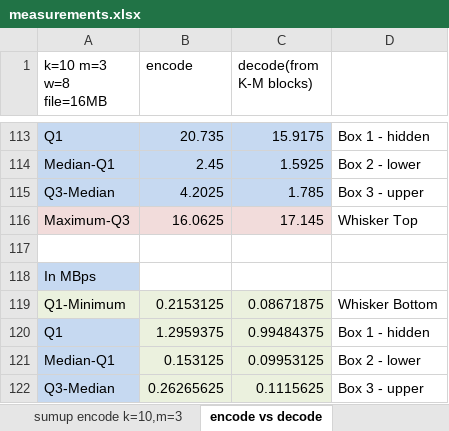
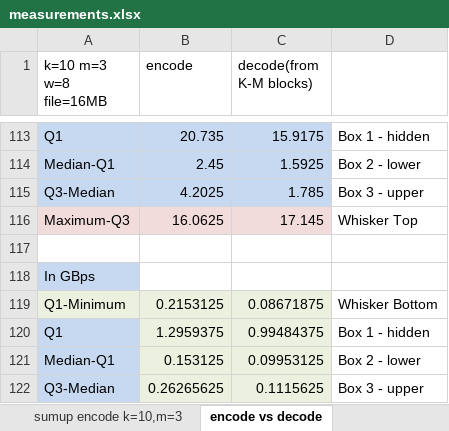
Before and after one commit to ralucah/luajerasure, an Excel workbook: measurements/measurements.xlsx, sheet encode vs decode, drawn as a sheet; only a part is shown, gaps mark what is left out; values as stored, in another font and other column widths than the file's, no borders; charts and pictures not drawn; the diff names each change by its address in the sheet, - before the commit and + after, or states it on an @@ line.

Commit message:
corrected encode-decode measurements in gbps

```diff
--- a/measurements/measurements.xlsx (sheet encode vs decode)
+++ b/measurements/measurements.xlsx (sheet encode vs decode)
-A118 (k=10 m=3 w=8 file=16MB): In MBps
+A118 (k=10 m=3 w=8 file=16MB): In GBps
```
Also changed, not shown: charts or pictures, 2 other files.
